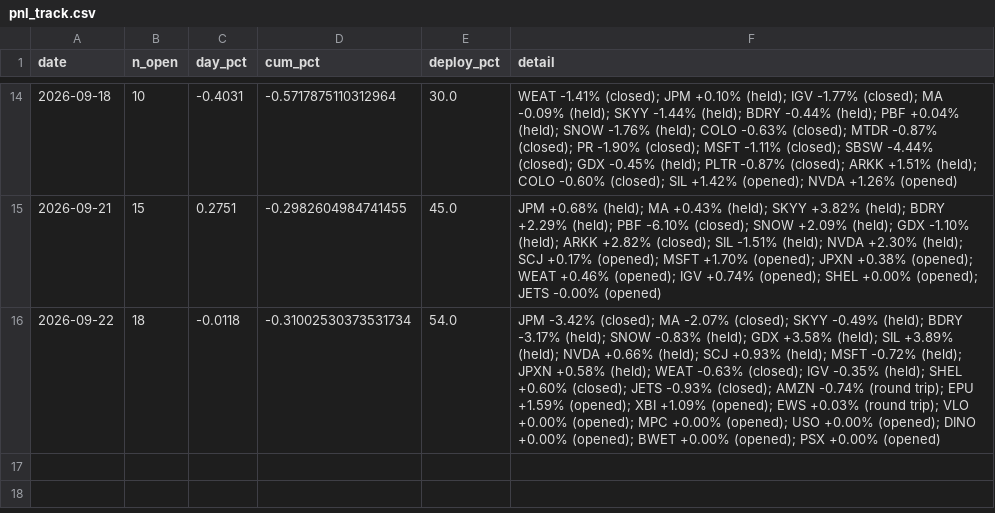
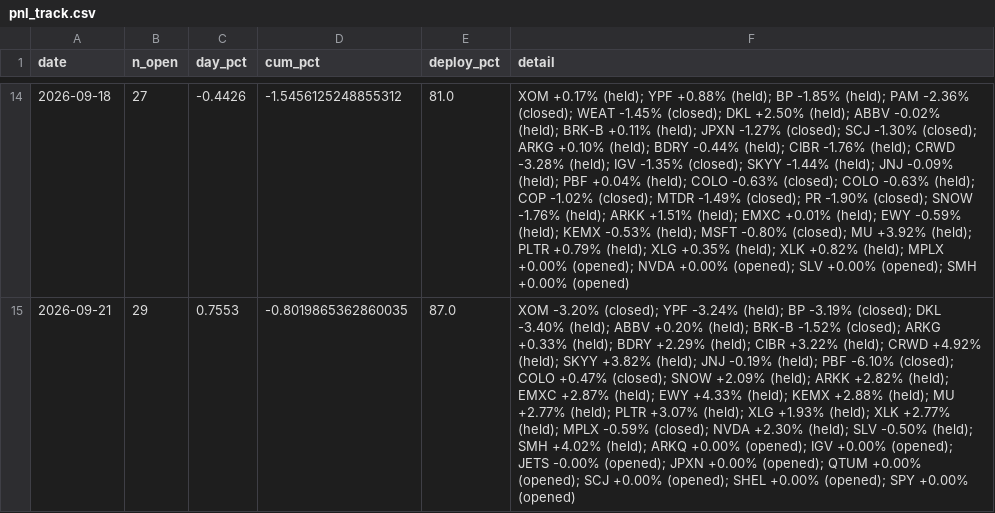
Before and after one commit to vazd17-gif/Macro-Risk-Range-Signals, a CSV file: fractal/data/pnl_track.csv, drawn as a sheet; only a part is shown, gaps mark what is left out; the diff covers the shown part only; the diff names each change by its address in the sheet, - before the commit and + after, or states it on an @@ line.

```diff
--- a/fractal/data/pnl_track.csv
+++ b/fractal/data/pnl_track.csv
-B14 (n_open): 10
+B14 (n_open): 27
-C14 (day_pct): -0.4031
+C14 (day_pct): -0.4426
-D14 (cum_pct): -0.5717875110312964
+D14 (cum_pct): -1.5456125248855312
-E14 (deploy_pct): 30.0
+E14 (deploy_pct): 81.0
-F14 (detail): WEAT -1.41% (closed); JPM +0.10% (held); IGV -1.77% (closed); MA -0.09% (held); SKYY -1.44% (held); BDRY -0.44% (held); PBF +0.04% (held); SNOW -1.76% (held); COLO -0.63% (closed); MTDR -0.87% (closed); PR -1.90% (closed); MSFT -1.11% (closed); SBSW -4.44% (closed); GDX -0.45% (held); PLTR -0.87% (closed); ARKK +1.51% (held); COLO -0.60% (closed); SIL +1.42% (opened); NVDA +1.26% (opened)
+F14 (detail): XOM +0.17% (held); YPF +0.88% (held); BP -1.85% (held); PAM -2.36% (closed); WEAT -1.45% (closed); DKL +2.50% (held); ABBV -0.02% (held); BRK-B +0.11% (held); JPXN -1.27% (closed); SCJ -1.30% (closed); ARKG +0.10% (held); BDRY -0.44% (held); CIBR -1.76% (held); CRWD -3.28% (held); IGV -1.35% (closed); SKYY -1.44% (held); JNJ -0.09% (held); PBF +0.04% (held); COLO -0.63% (closed); COLO -0.63% (held); COP -1.02% (closed); MTDR -1.49% (closed); PR -1.90% (closed); SNOW -1.76% (held); ARKK +1.51% (held); EMXC +0.01% (held); EWY -0.59% (held); KEMX -0.53% (held); MSFT -0.80% (closed); MU +3.92% (held); PLTR +0.79% (held); XLG +0.35% (held); XLK +0.82% (held); MPLX +0.00% (opened); NVDA +0.00% (opened); SLV +0.00% (opened); SMH +0.00% (opened)
-B15 (n_open): 15
+B15 (n_open): 29
-C15 (day_pct): 0.2751
+C15 (day_pct): 0.7553
-D15 (cum_pct): -0.2982604984741455
+D15 (cum_pct): -0.8019865362860035
-E15 (deploy_pct): 45.0
+E15 (deploy_pct): 87.0
-F15 (detail): JPM +0.68% (held); MA +0.43% (held); SKYY +3.82% (held); BDRY +2.29% (held); PBF -6.10% (closed); SNOW +2.09% (held); GDX -1.10% (held); ARKK +2.82% (closed); SIL -1.51% (held); NVDA +2.30% (held); SCJ +0.17% (opened); MSFT +1.70% (opened); JPXN +0.38% (opened); WEAT +0.46% (opened); IGV +0.74% (opened); SHEL +0.00% (opened); JETS -0.00% (opened)
+F15 (detail): XOM -3.20% (closed); YPF -3.24% (held); BP -3.19% (closed); DKL -3.40% (held); ABBV +0.20% (held); BRK-B -1.52% (closed); ARKG +0.33% (held); BDRY +2.29% (held); CIBR +3.22% (held); CRWD +4.92% (held); SKYY +3.82% (held); JNJ -0.19% (held); PBF -6.10% (closed); COLO +0.47% (closed); SNOW +2.09% (held); ARKK +2.82% (held); EMXC +2.87% (held); EWY +4.33% (held); KEMX +2.88% (held); MU +2.77% (held); PLTR +3.07% (held); XLG +1.93% (held); XLK +2.77% (held); MPLX -0.59% (closed); NVDA +2.30% (held); SLV -0.50% (held); SMH +4.02% (held); ARKQ +0.00% (opened); IGV +0.00% (opened); JETS -0.00% (opened); JPXN +0.00% (opened); QTUM +0.00% (opened); SCJ +0.00% (opened); SHEL +0.00% (opened); SPY +0.00% (opened)
-row 16: 2026-09-22 | 18 | -0.0118 | -0.31002530373531734 | 54.0 | JPM -3.42% (closed); MA -2.07% (closed); SKYY -0.49% (held); BDRY -3.17% (held); SNOW -0.83% (held); GDX +3.58% (held); SIL +3.89% (held); NVDA +0.66% (held); SCJ +0.93% (held); MSFT -0.72% (held); JPXN +0.58% (held); WEAT -0.63% (closed); IGV -0.35% (held); SHEL +0.60% (closed); JETS -0.93% (closed); AMZN -0.74% (round trip); EPU +1.59% (opened); XBI +1.09% (opened); EWS +0.03% (round trip); VLO +0.00% (opened); MPC +0.00% (opened); USO +0.00% (opened); DINO +0.00% (opened); BWET +0.00% (opened); PSX +0.00% (opened)
```
Also changed, not shown: 60 edited cells elsewhere in this file, fractal/data/portfolio.csv.
